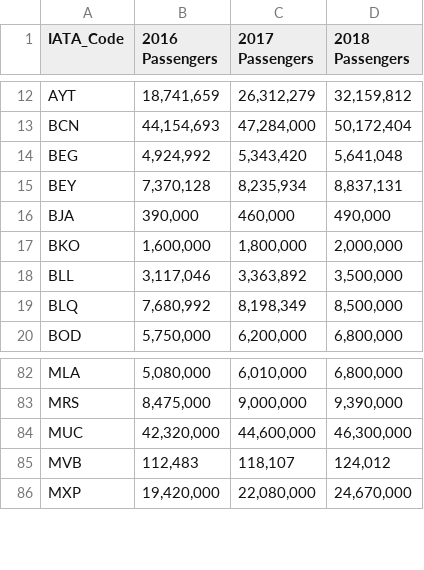
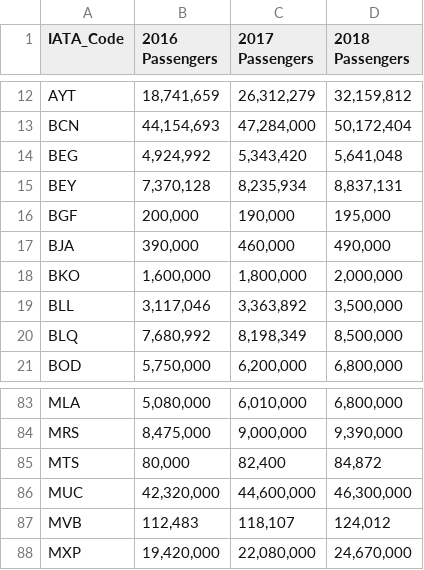
Before and after one commit to marcok10/ds-ml-project, a CSV file: data/passenger_data.csv, drawn as a sheet; only a part is shown, gaps mark what is left out; the diff names each change by its address in the sheet, - before the commit and + after, or states it on an @@ line.

```diff
--- a/data/passenger_data.csv
+++ b/data/passenger_data.csv
+row 16: BGF | 200,000 | 190,000 | 195,000
+row 85: MTS | 80,000 | 82,400 | 84,872
```
Also changed, not shown: catboost_info/learn_error.tsv, catboost_info/time_left.tsv, 22 other files.
